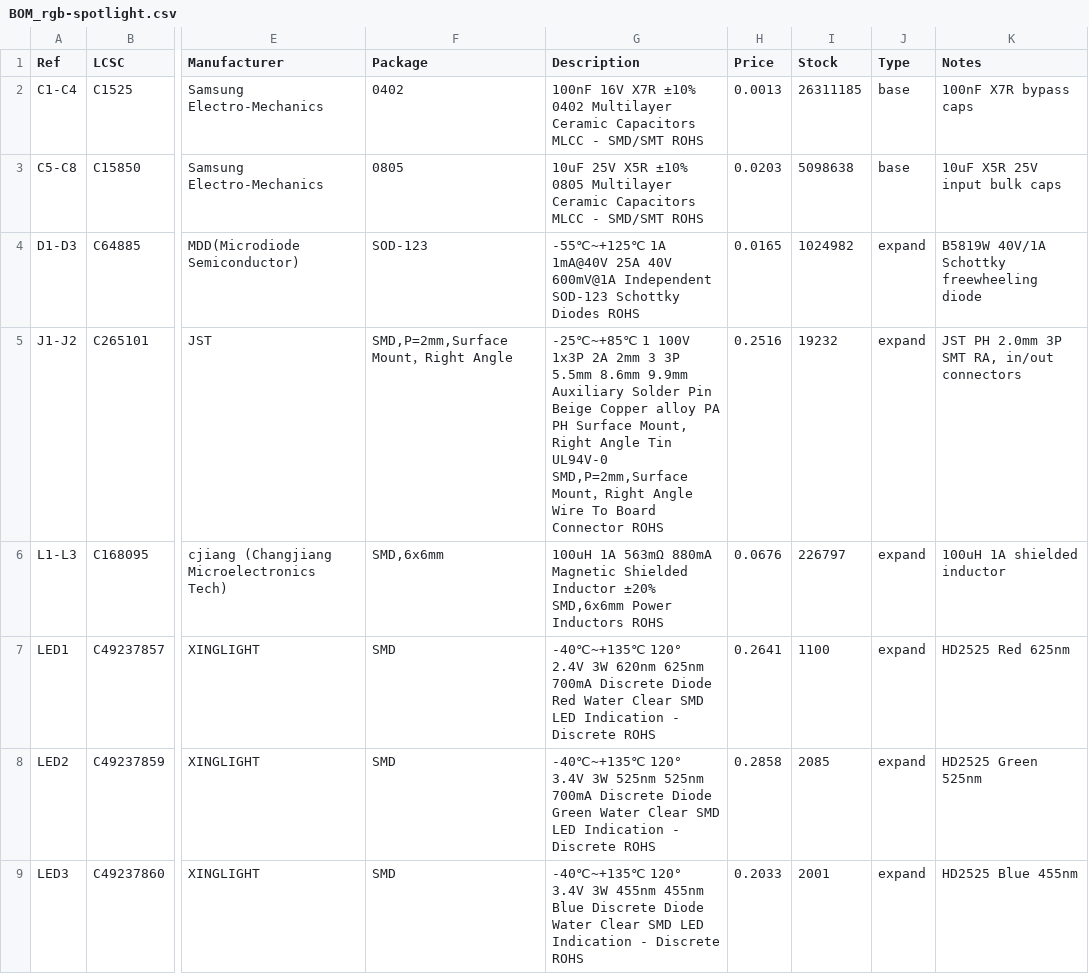
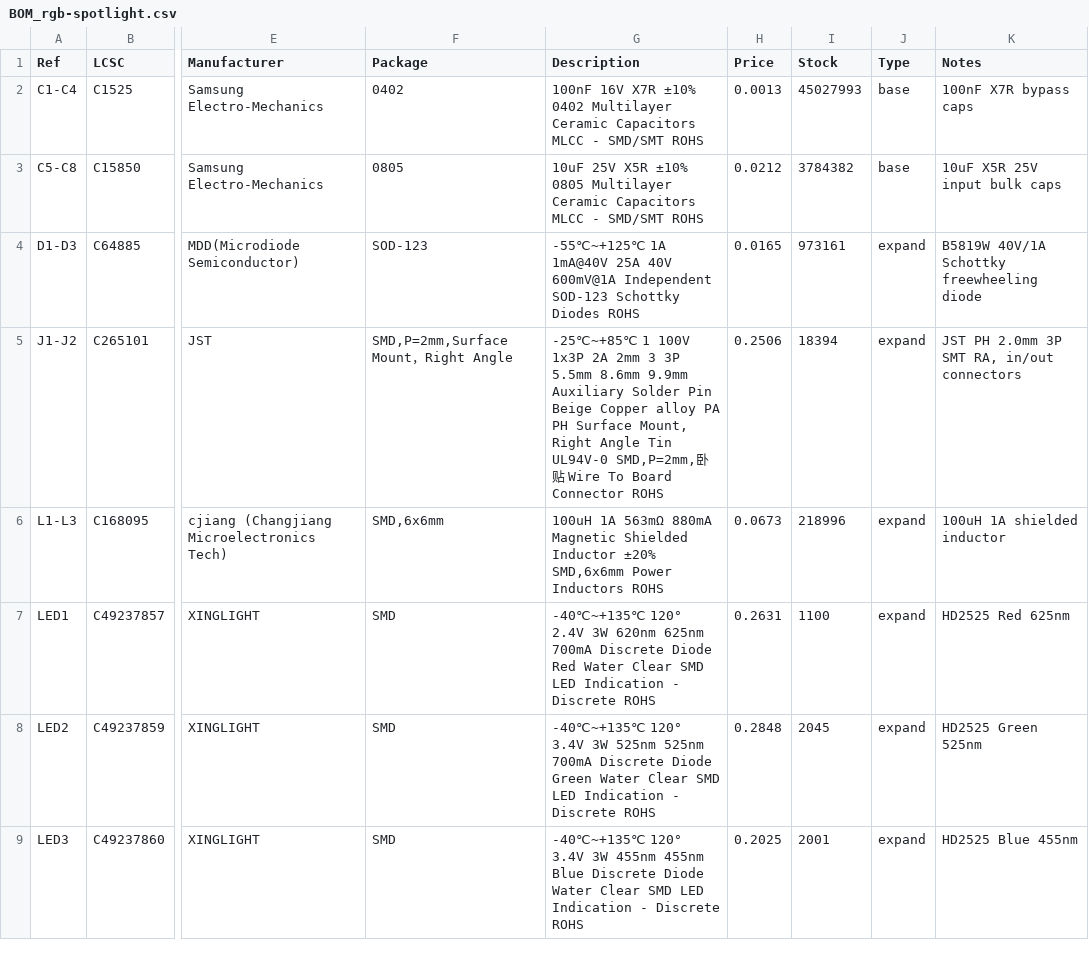
Before and after one commit to somebox/rgb-spotlight, a CSV file: docs/BOM_rgb-spotlight.csv, drawn as a sheet; only a part is shown, gaps mark what is left out; the diff covers the shown part only; the diff names each change by its address in the sheet, - before the commit and + after, or states it on an @@ line.

Commit message:
update bom to use https://github.com/somebox/bomi for part tracking

```diff
--- a/docs/BOM_rgb-spotlight.csv
+++ b/docs/BOM_rgb-spotlight.csv
-I2 (Stock): 26311185
+I2 (Stock): 45027993
-H3 (Price): 0.0203
+H3 (Price): 0.0212
-I3 (Stock): 5098638
+I3 (Stock): 3784382
-I4 (Stock): 1024982
+I4 (Stock): 973161
-G5 (Description): …Tin UL94V-0 SMD,P=2mm,Surface Mount，Right Angle Wire To…
+G5 (Description): …Tin UL94V-0 SMD,P=2mm,卧贴 Wire To…
-H5 (Price): 0.2516
+H5 (Price): 0.2506
-I5 (Stock): 19232
+I5 (Stock): 18394
-H6 (Price): 0.0676
+H6 (Price): 0.0673
-I6 (Stock): 226797
+I6 (Stock): 218996
-H7 (Price): 0.2641
+H7 (Price): 0.2631
-H8 (Price): 0.2858
+H8 (Price): 0.2848
-I8 (Stock): 2085
+I8 (Stock): 2045
-H9 (Price): 0.2033
+H9 (Price): 0.2025
```
Also changed, not shown: 13 edited cells elsewhere in this file, 7 other files.
